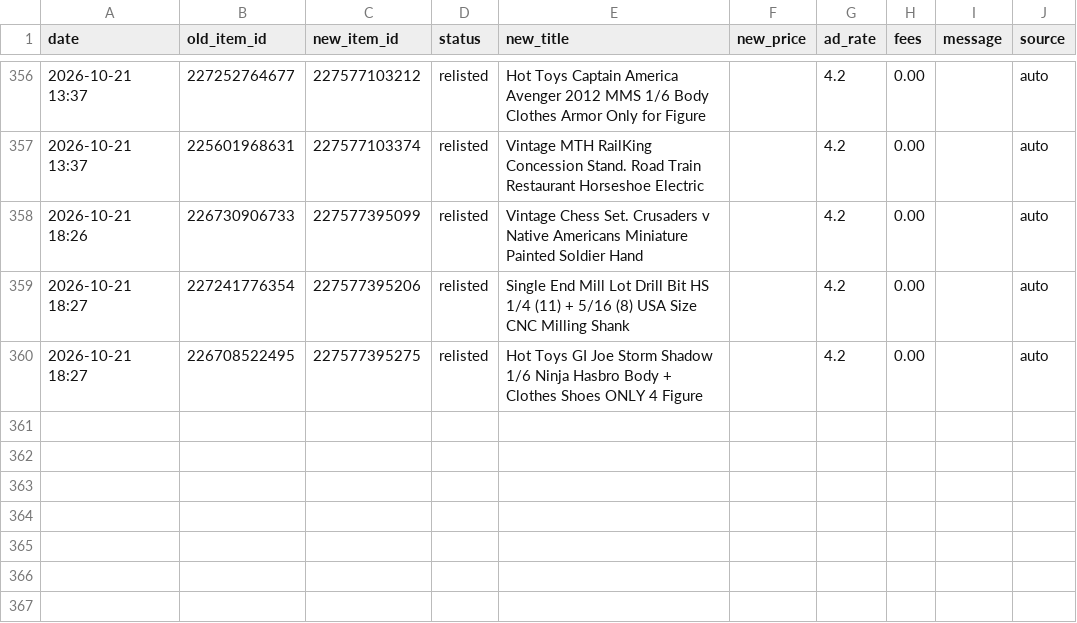
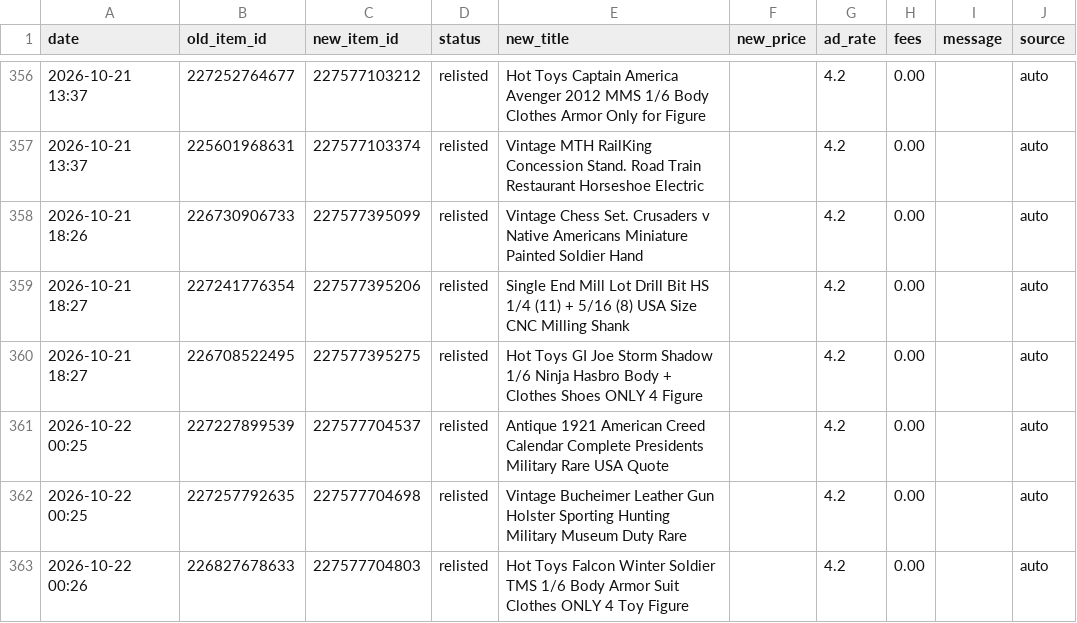
Before and after one commit to cromcomics1/ig-ebay-poster, a CSV file: log.csv, drawn as a sheet; only a part is shown, gaps mark what is left out.

Commit message:
Sell-similar log: 3 entries

```diff
--- a/log.csv
+++ b/log.csv
@@ -360 +360,4 @@ date,old_item_id,new_item_id,status,new_title,new_price,ad_rate,fees,message,sou
 2026-10-21 18:27,226708522495,227577395275,relisted,Hot Toys GI Joe Storm Shadow 1/6 Ninja Hasbro Body + Clothes Shoes ONLY 4 Figure,,4.2,0.00,,auto
+2026-10-22 00:25,227227899539,227577704537,relisted,Antique 1921 American Creed Calendar Complete Presidents Military Rare USA Quote,,4.2,0.00,,auto
+2026-10-22 00:25,227257792635,227577704698,relisted,Vintage Bucheimer Leather Gun Holster Sporting Hunting Military Museum Duty Rare,,4.2,0.00,,auto
+2026-10-22 00:26,226827678633,227577704803,relisted,Hot Toys Falcon Winter Soldier TMS 1/6 Body Armor Suit Clothes ONLY 4 Toy Figure,,4.2,0.00,,auto
```
